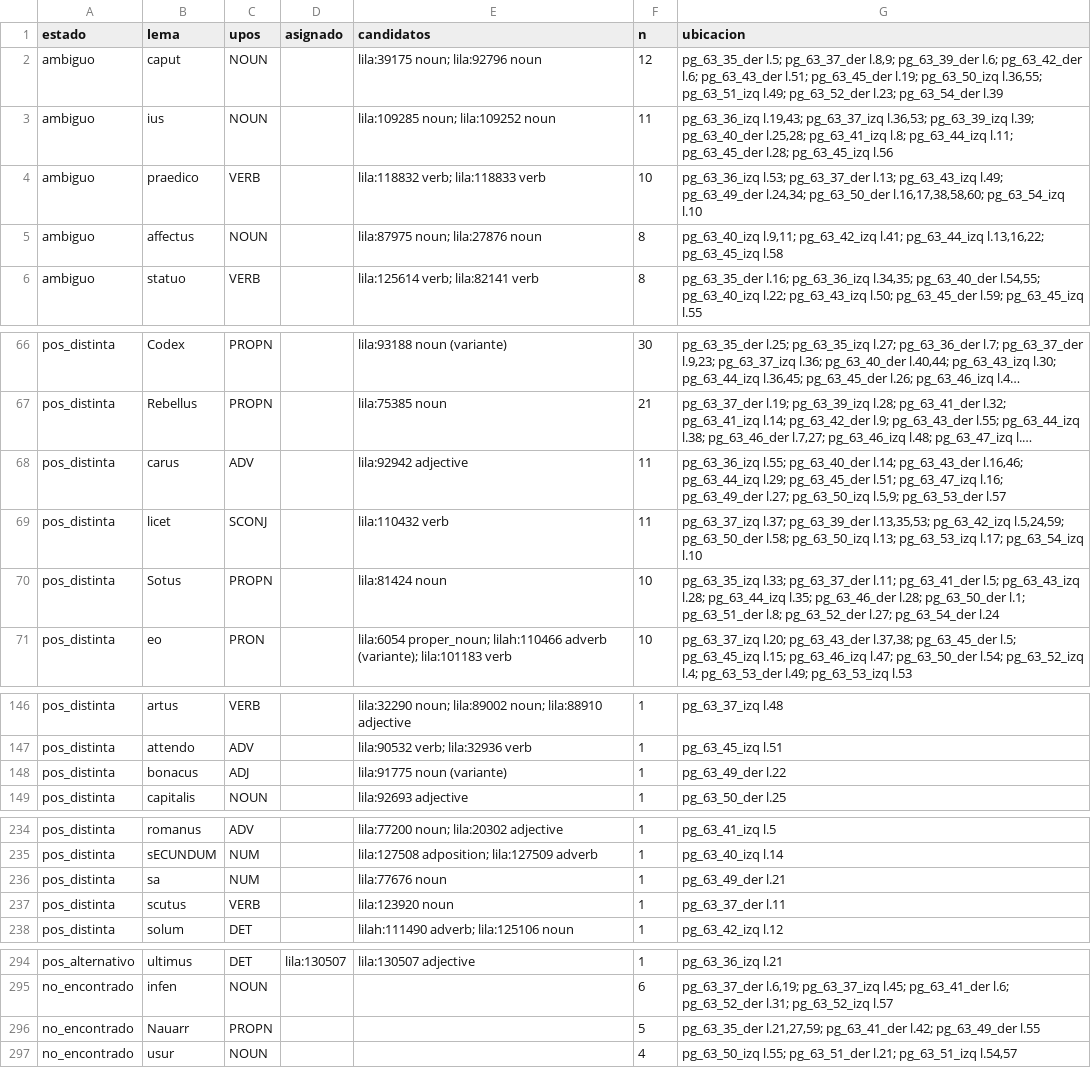
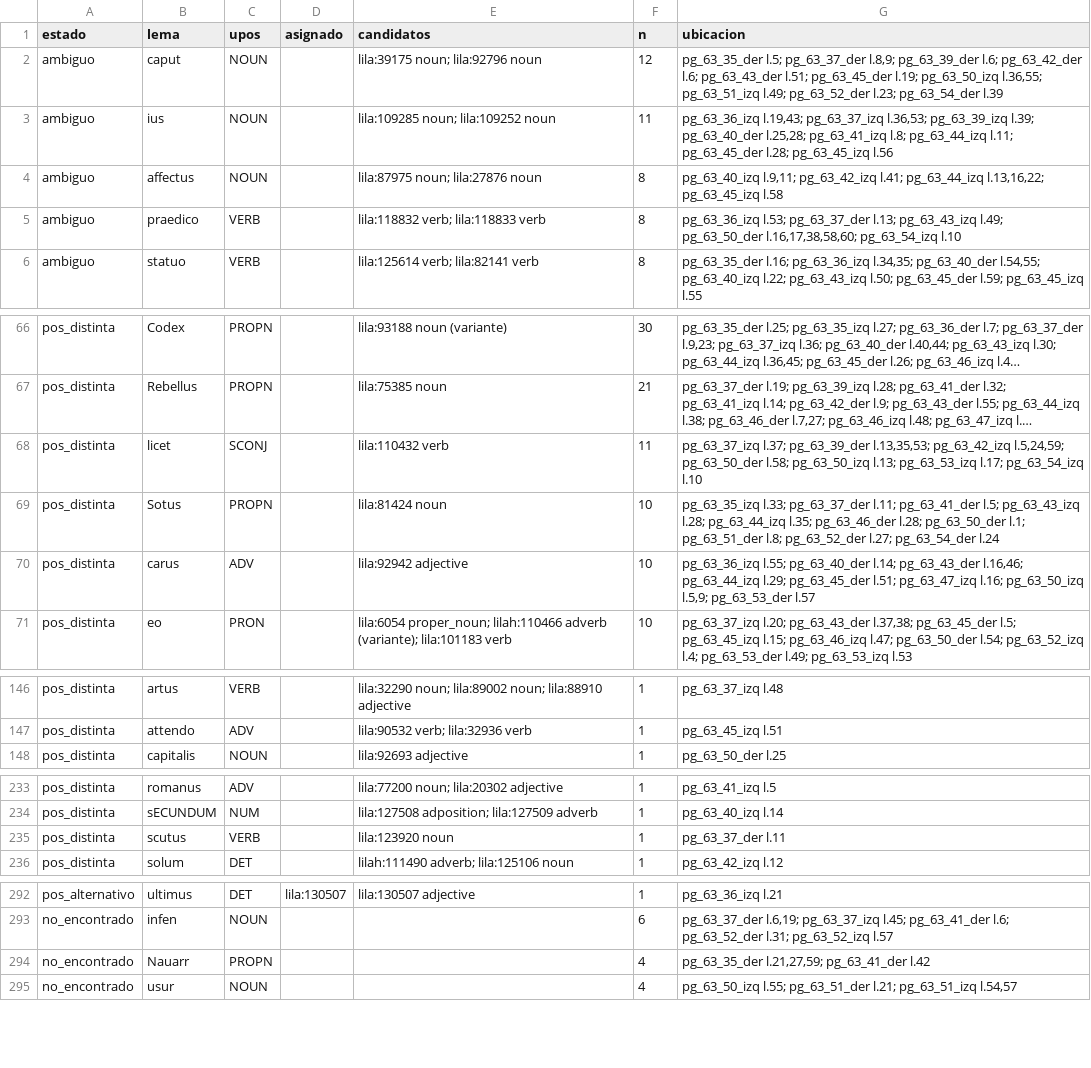
Before and after one commit to afvial/onate, a TSV file: lila/pendientes.tsv, drawn as a sheet; only a part is shown, gaps mark what is left out; long unchanged cells end in …; removed rows and columns are numbered as before the commit, all else as after; the diff names each change by its address in the sheet, - before the commit and + after, or states it on an @@ line.

```diff
--- a/lila/pendientes.tsv
+++ b/lila/pendientes.tsv
-row 4: ambiguo | praedico | VERB |  | lila:118832 verb; lila:118833 verb | 10 | pg_63_36_izq l.53; pg_63_37_der l.13; pg_63_43_izq l.49; pg_63_49_der l.24,34; pg_63_50_der l.16,17,38,58,60; pg_63_54_izq l.10
+row 5: ambiguo | praedico | VERB |  | lila:118832 verb; lila:118833 verb | 8 | pg_63_36_izq l.53; pg_63_37_der l.13; pg_63_43_izq l.49; pg_63_50_der l.16,17,38,58,60; pg_63_54_izq l.10
-row 68: pos_distinta | carus | ADV |  | lila:92942 adjective | 11 | pg_63_36_izq l.55; pg_63_40_der l.14; pg_63_43_der l.16,46; pg_63_44_izq l.29; pg_63_45_der l.51; pg_63_47_izq l.16; pg_63_49_der l.27; pg_63_50_izq l.5,9; pg_63_53_der l.57
+row 70: pos_distinta | carus | ADV |  | lila:92942 adjective | 10 | pg_63_36_izq l.55; pg_63_40_der l.14; pg_63_43_der l.16,46; pg_63_44_izq l.29; pg_63_45_der l.51; pg_63_47_izq l.16; pg_63_50_izq l.5,9; pg_63_53_der l.57
-row 148: pos_distinta | bonacus | ADJ |  | lila:91775 noun (variante) | 1 | pg_63_49_der l.22
-row 236: pos_distinta | sa | NUM |  | lila:77676 noun | 1 | pg_63_49_der l.21
-F294 (n): 5
+F294 (n): 4
-G294 (ubicacion): …l.21,27,59; pg_63_41_der l.42; pg_63_49_der l.55
+G294 (ubicacion): …l.21,27,59; pg_63_41_der l.42
```
Also changed, not shown: lila/paginas/pg_63_49_der.tsv, 9 other files.
